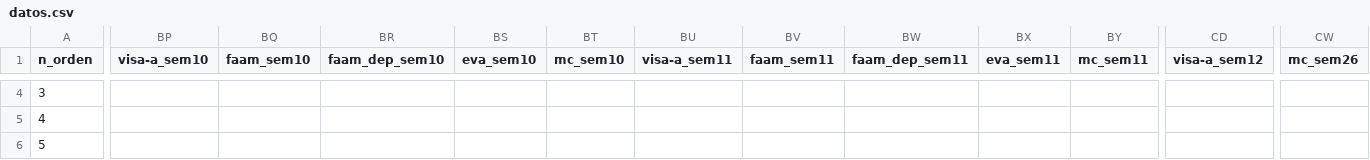
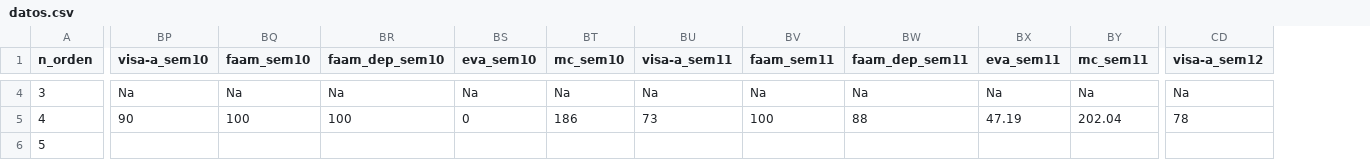
Before and after one commit to dalm-s-phd/mep_aquiles, a CSV file: datos/datos.csv, drawn as a sheet; only a part is shown, gaps mark what is left out; the diff covers the shown part only; the diff names each change by its address in the sheet, - before the commit and + after, or states it on an @@ line.

```diff
--- a/datos/datos.csv
+++ b/datos/datos.csv
-column CW (mc_sem26), empty
-BP4 (visa-a_sem10): (empty)
+BP4 (visa-a_sem10): Na
-BQ4 (faam_sem10): (empty)
+BQ4 (faam_sem10): Na
-BR4 (faam_dep_sem10): (empty)
+BR4 (faam_dep_sem10): Na
-BS4 (eva_sem10): (empty)
+BS4 (eva_sem10): Na
-BT4 (mc_sem10): (empty)
+BT4 (mc_sem10): Na
-BU4 (visa-a_sem11): (empty)
+BU4 (visa-a_sem11): Na
-BV4 (faam_sem11): (empty)
+BV4 (faam_sem11): Na
-BW4 (faam_dep_sem11): (empty)
+BW4 (faam_dep_sem11): Na
-BX4 (eva_sem11): (empty)
+BX4 (eva_sem11): Na
-BY4 (mc_sem11): (empty)
+BY4 (mc_sem11): Na
-CD4 (visa-a_sem12): (empty)
+CD4 (visa-a_sem12): Na
-BP5 (visa-a_sem10): (empty)
+BP5 (visa-a_sem10): 90
-BQ5 (faam_sem10): (empty)
+BQ5 (faam_sem10): 100
-BR5 (faam_dep_sem10): (empty)
+BR5 (faam_dep_sem10): 100
-BS5 (eva_sem10): (empty)
+BS5 (eva_sem10): 0
-BT5 (mc_sem10): (empty)
+BT5 (mc_sem10): 186
-BU5 (visa-a_sem11): (empty)
+BU5 (visa-a_sem11): 73
-BV5 (faam_sem11): (empty)
+BV5 (faam_sem11): 100
-BW5 (faam_dep_sem11): (empty)
+BW5 (faam_dep_sem11): 88
-BX5 (eva_sem11): (empty)
+BX5 (eva_sem11): 47.19
-BY5 (mc_sem11): (empty)
+BY5 (mc_sem11): 202.04
-CD5 (visa-a_sem12): (empty)
+CD5 (visa-a_sem12): 78
```
Also changed, not shown: 158 edited cells elsewhere in this file.
